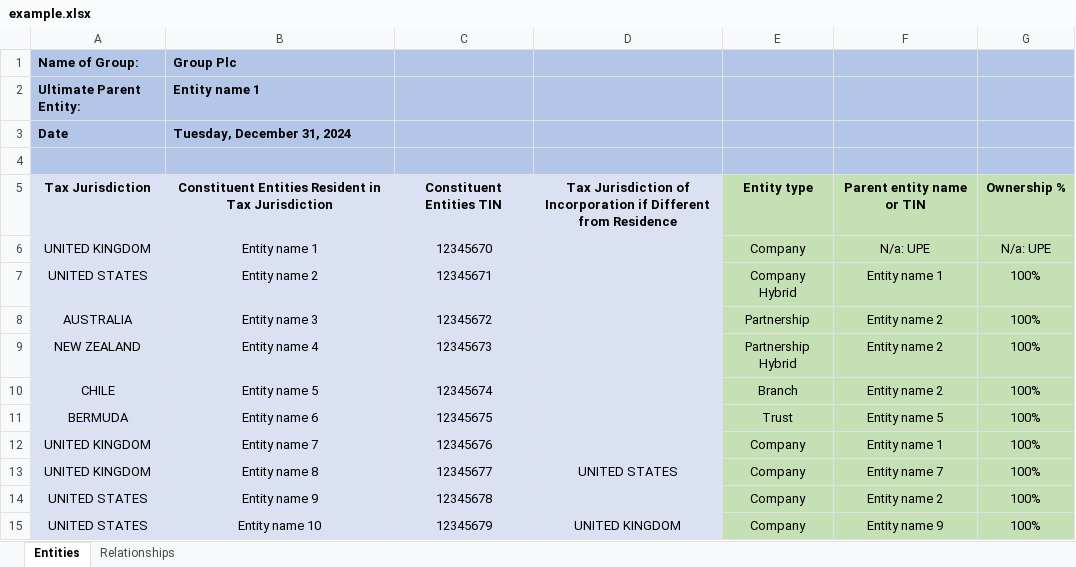
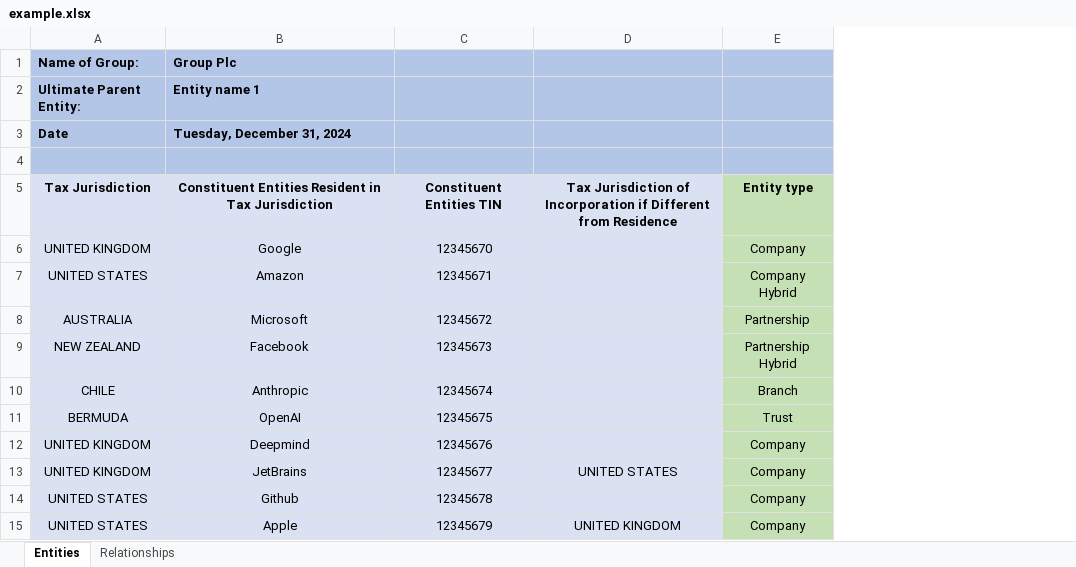
Before and after one commit to harryrobbins/company-structure-visualiser, an Excel workbook: frontend/sample-data/example.xlsx, sheet Entities, drawn as a sheet; values as stored, in another font and other column widths than the file's, no borders; the diff names each change by its address in the sheet, - before the commit and + after, or states it on an @@ line.

```diff
--- a/frontend/sample-data/example.xlsx (sheet Entities)
+++ b/frontend/sample-data/example.xlsx (sheet Entities)
-column F, rows 5-15: Parent entity name or TIN | N/a: UPE | Entity name 1 | Entity name 2 | Entity name 2 | Entity name 2 | Entity name 5 | Entity name 1 | Entity name 7 | Entity name 2 | Entity name 9
-column G, rows 5-15: Ownership % | N/a: UPE | 100% | 100% | 100% | 100% | 100% | 100% | 100% | 100% | 100%
-B6: Entity name 1
+B6: Google
-B7: Entity name 2
+B7: Amazon
-B8: Entity name 3
+B8: Microsoft
-B9: Entity name 4
+B9: Facebook
-B10: Entity name 5
+B10: Anthropic
-B11: Entity name 6
+B11: OpenAI
-B12: Entity name 7
+B12: Deepmind
-B13: Entity name 8
+B13: JetBrains
-B14: Entity name 9
+B14: Github
-B15: Entity name 10
+B15: Apple
```
Also changed, not shown: sheet Relationships, 3 other files.
